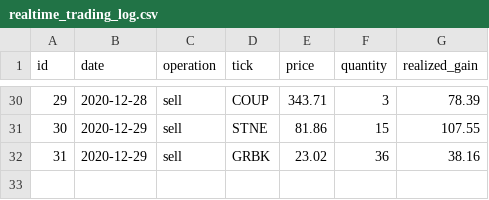
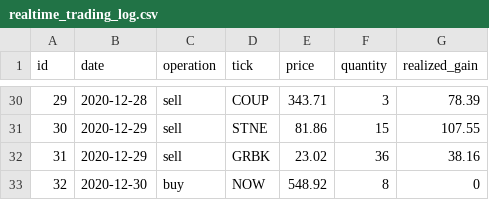
Before and after one commit to Onenightcarnival/stock-short-term-trade-test, a CSV file: realtime_trading_log.csv, drawn as a sheet; only a part is shown, gaps mark what is left out; the diff names each change by its address in the sheet, - before the commit and + after, or states it on an @@ line.

Commit message:
2020-12-30

```diff
--- a/realtime_trading_log.csv
+++ b/realtime_trading_log.csv
+row 33: 32 | 2020-12-30 | buy | NOW | 548.92 | 8 | 0
```
